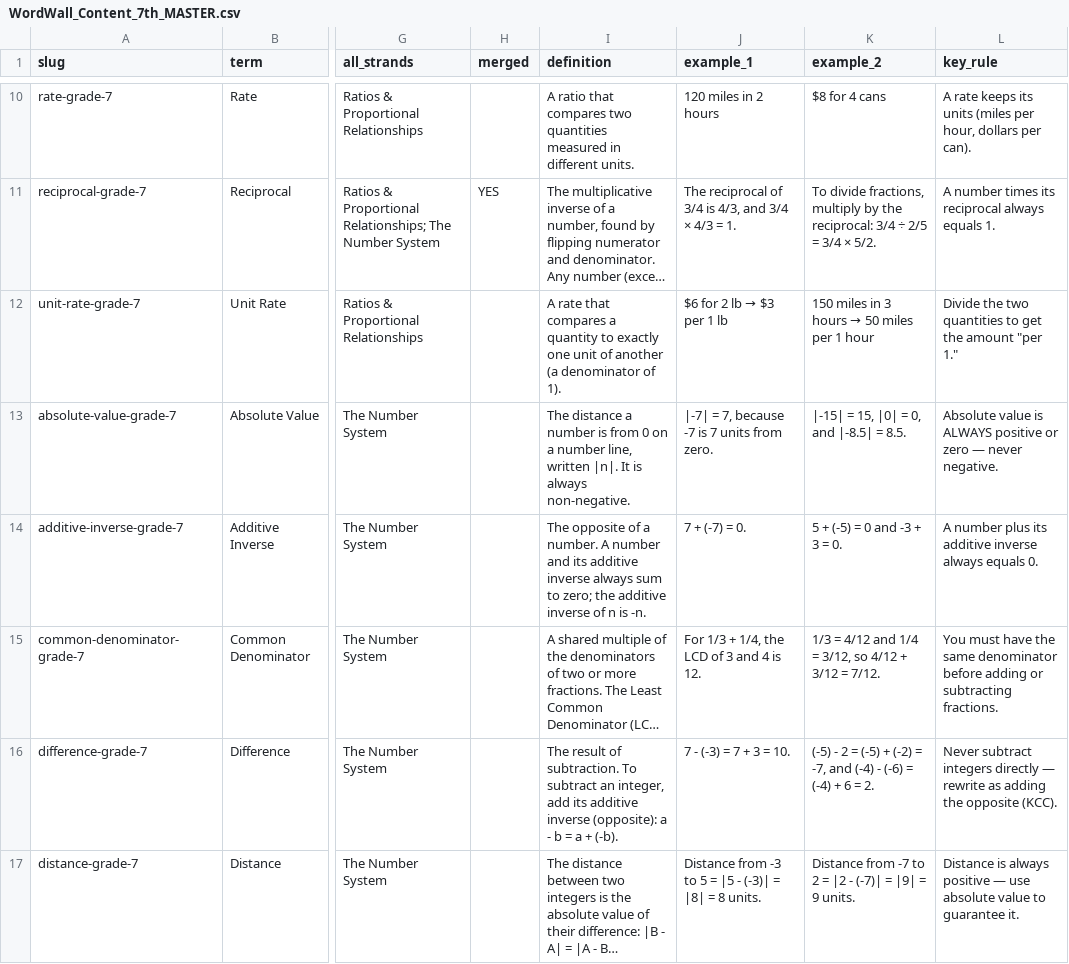
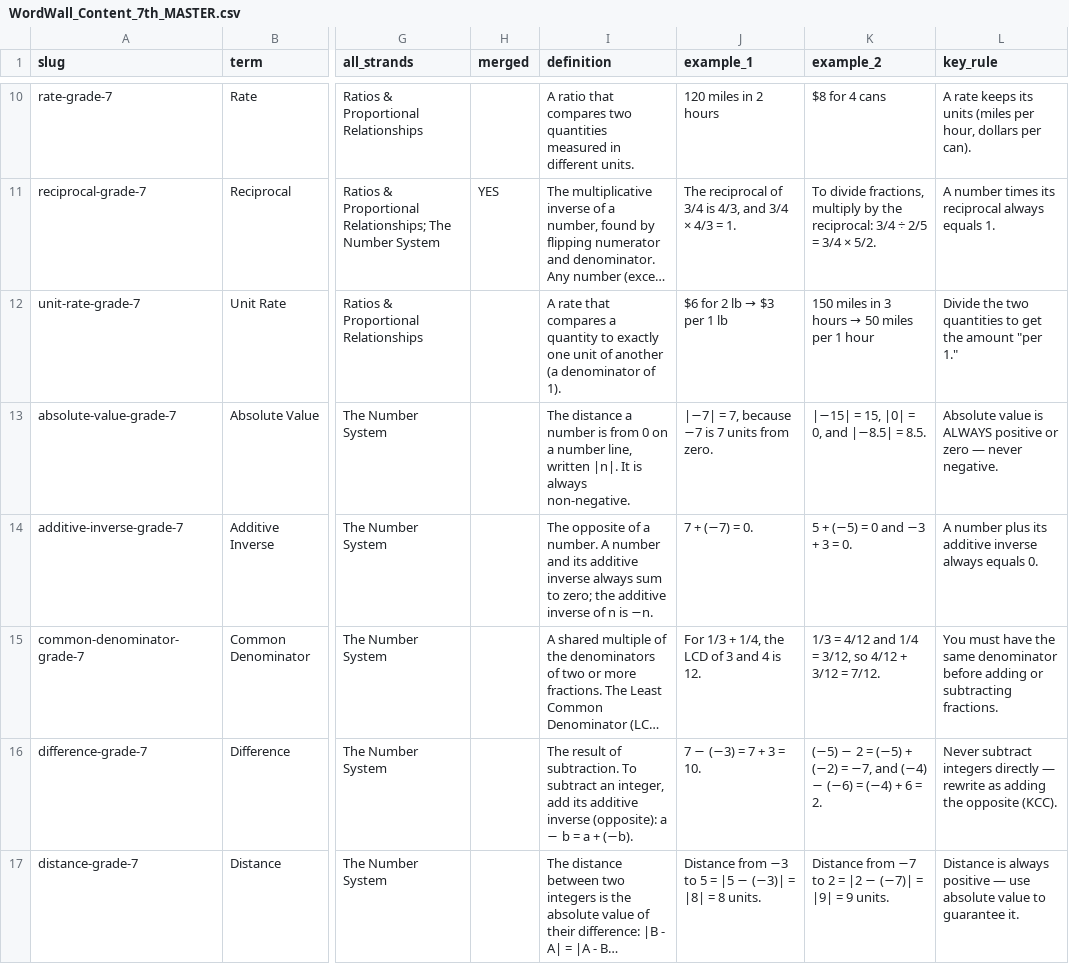
Before and after one commit to genxteacher/mathclass678-site, a CSV file: WordWall_Content_7th_MASTER.csv, drawn as a sheet; only a part is shown, gaps mark what is left out; long unchanged cells end in …; the diff covers the shown part only; the diff names each change by its address in the sheet, - before the commit and + after, or states it on an @@ line.

```diff
--- a/WordWall_Content_7th_MASTER.csv
+++ b/WordWall_Content_7th_MASTER.csv
-J13 (example_1): |-7| = 7, because -7 is 7 units from zero.
+J13 (example_1): |−7| = 7, because −7 is 7 units from zero.
-K13 (example_2): |-15| = 15, |0| = 0, and |-8.5| = 8.5.
+K13 (example_2): |−15| = 15, |0| = 0, and |−8.5| = 8.5.
-I14 (definition): …n is -n.
+I14 (definition): …n is −n.
-J14 (example_1): 7 + (-7) = 0.
+J14 (example_1): 7 + (−7) = 0.
-K14 (example_2): 5 + (-5) = 0 and -3 + 3 = 0.
+K14 (example_2): 5 + (−5) = 0 and −3 + 3 = 0.
-I16 (definition): …(opposite): a - b = a + (-b).
+I16 (definition): …(opposite): a − b = a + (−b).
-J16 (example_1): 7 - (-3) = 7 + 3 = 10.
+J16 (example_1): 7 − (−3) = 7 + 3 = 10.
-K16 (example_2): (-5) - 2 = (-5) + (-2) = -7, and (-4) - (-6) = (-4) + 6…
+K16 (example_2): (−5) − 2 = (−5) + (−2) = −7, and (−4) − (−6) = (−4) + 6…
-J17 (example_1): Distance from -3 to 5 = |5 - (-3)| = |8|…
+J17 (example_1): Distance from −3 to 5 = |5 − (−3)| = |8|…
-K17 (example_2): Distance from -7 to 2 = |2 - (-7)| = |9|…
+K17 (example_2): Distance from −7 to 2 = |2 − (−7)| = |9|…
```
Also changed, not shown: 67 edited cells elsewhere in this file, WordWall_Content_5th_MASTER.csv, WordWall_Content_6th_MASTER.csv, 14 other files.
